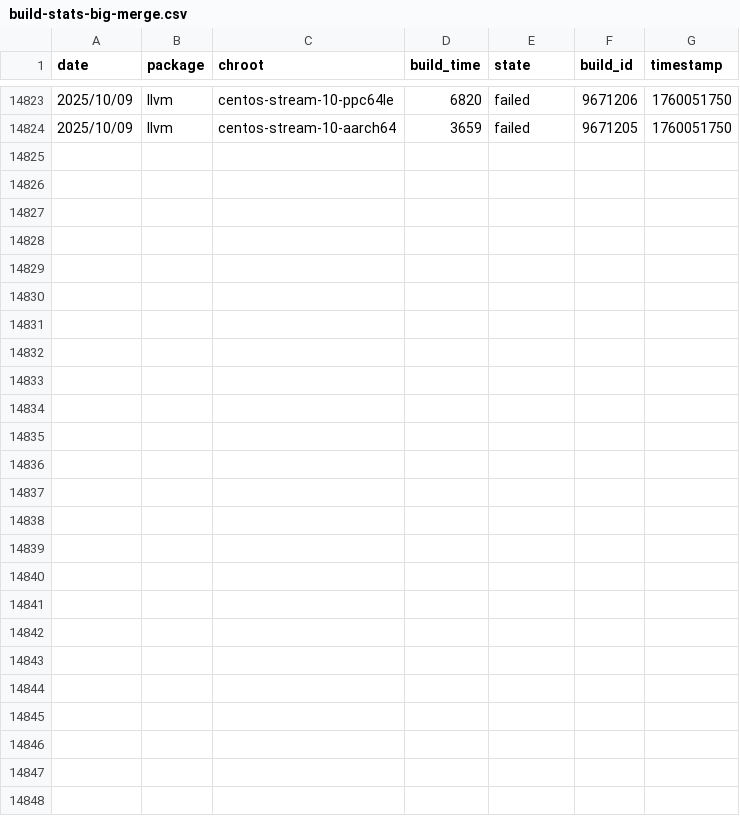
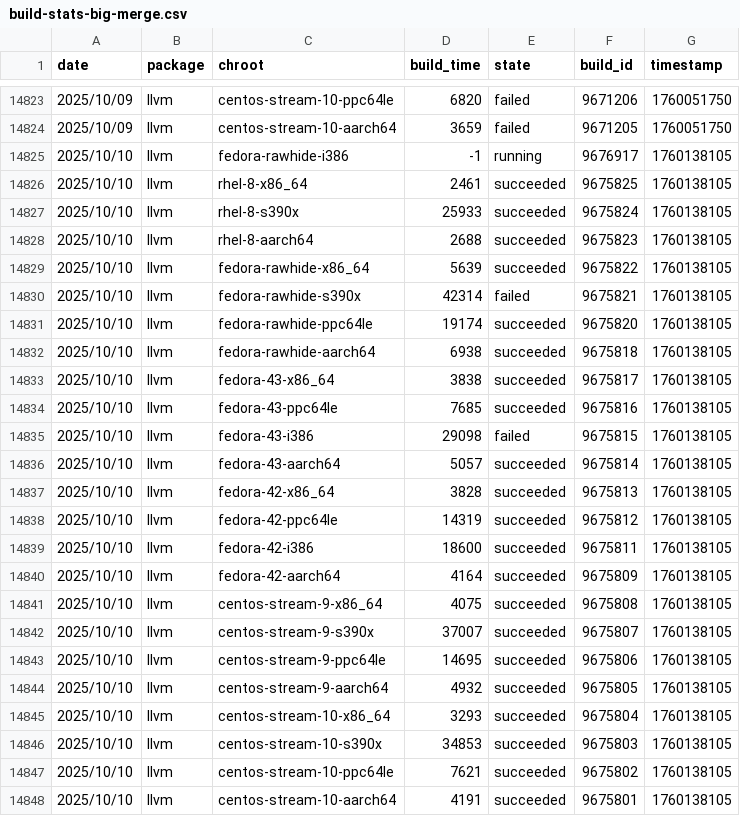
Before and after one commit to fedora-llvm-team/llvm-snapshots, a CSV file: build-stats-big-merge.csv, drawn as a sheet; only a part is shown, gaps mark what is left out; the diff names each change by its address in the sheet, - before the commit and + after, or states it on an @@ line.

Commit message:
Automatically update build and performance stats

```diff
--- a/build-stats-big-merge.csv
+++ b/build-stats-big-merge.csv
+row 14825: 2025/10/10 | llvm | fedora-rawhide-i386 | -1 | running | 9676917 | 1760138105
+row 14826: 2025/10/10 | llvm | rhel-8-x86_64 | 2461 | succeeded | 9675825 | 1760138105
+row 14827: 2025/10/10 | llvm | rhel-8-s390x | 25933 | succeeded | 9675824 | 1760138105
+row 14828: 2025/10/10 | llvm | rhel-8-aarch64 | 2688 | succeeded | 9675823 | 1760138105
+row 14829: 2025/10/10 | llvm | fedora-rawhide-x86_64 | 5639 | succeeded | 9675822 | 1760138105
+row 14830: 2025/10/10 | llvm | fedora-rawhide-s390x | 42314 | failed | 9675821 | 1760138105
+row 14831: 2025/10/10 | llvm | fedora-rawhide-ppc64le | 19174 | succeeded | 9675820 | 1760138105
+row 14832: 2025/10/10 | llvm | fedora-rawhide-aarch64 | 6938 | succeeded | 9675818 | 1760138105
+row 14833: 2025/10/10 | llvm | fedora-43-x86_64 | 3838 | succeeded | 9675817 | 1760138105
+row 14834: 2025/10/10 | llvm | fedora-43-ppc64le | 7685 | succeeded | 9675816 | 1760138105
+row 14835: 2025/10/10 | llvm | fedora-43-i386 | 29098 | failed | 9675815 | 1760138105
+row 14836: 2025/10/10 | llvm | fedora-43-aarch64 | 5057 | succeeded | 9675814 | 1760138105
+row 14837: 2025/10/10 | llvm | fedora-42-x86_64 | 3828 | succeeded | 9675813 | 1760138105
+row 14838: 2025/10/10 | llvm | fedora-42-ppc64le | 14319 | succeeded | 9675812 | 1760138105
+row 14839: 2025/10/10 | llvm | fedora-42-i386 | 18600 | succeeded | 9675811 | 1760138105
+row 14840: 2025/10/10 | llvm | fedora-42-aarch64 | 4164 | succeeded | 9675809 | 1760138105
+row 14841: 2025/10/10 | llvm | centos-stream-9-x86_64 | 4075 | succeeded | 9675808 | 1760138105
+row 14842: 2025/10/10 | llvm | centos-stream-9-s390x | 37007 | succeeded | 9675807 | 1760138105
+row 14843: 2025/10/10 | llvm | centos-stream-9-ppc64le | 14695 | succeeded | 9675806 | 1760138105
+row 14844: 2025/10/10 | llvm | centos-stream-9-aarch64 | 4932 | succeeded | 9675805 | 1760138105
+row 14845: 2025/10/10 | llvm | centos-stream-10-x86_64 | 3293 | succeeded | 9675804 | 1760138105
+row 14846: 2025/10/10 | llvm | centos-stream-10-s390x | 34853 | succeeded | 9675803 | 1760138105
+row 14847: 2025/10/10 | llvm | centos-stream-10-ppc64le | 7621 | succeeded | 9675802 | 1760138105
+row 14848: 2025/10/10 | llvm | centos-stream-10-aarch64 | 4191 | succeeded | 9675801 | 1760138105
```
Also changed, not shown: 11 other files.
